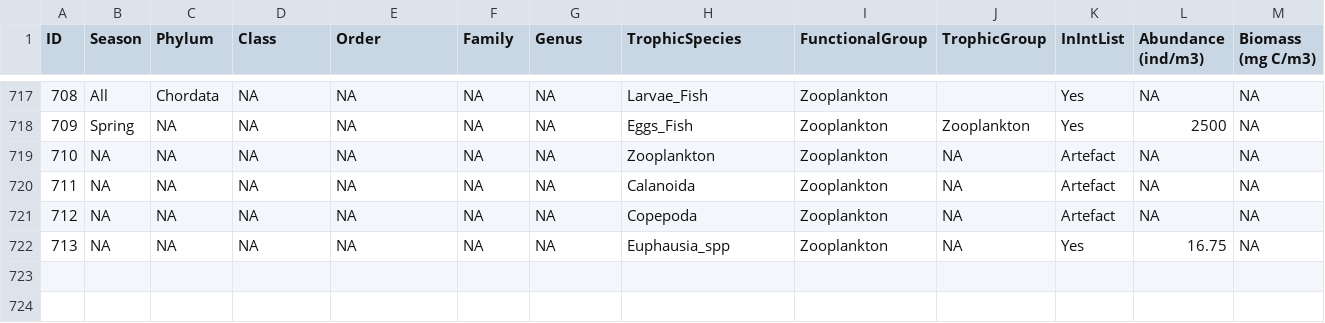
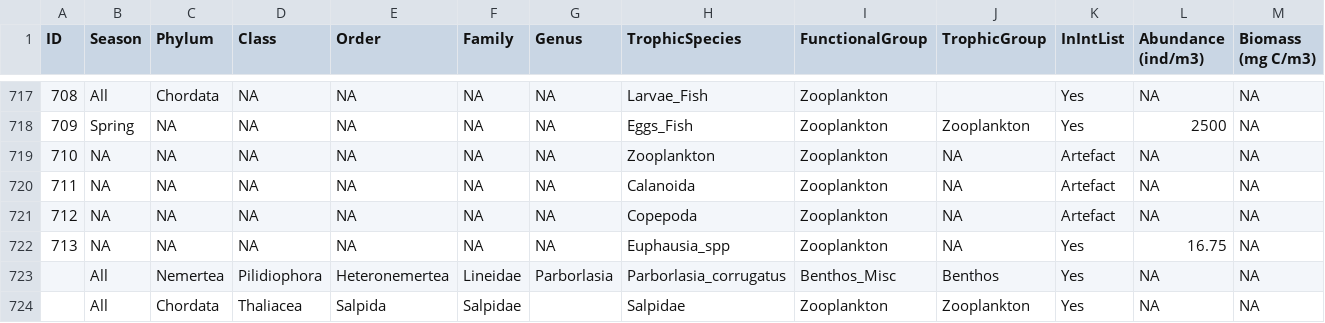
Before and after one commit to TomasMarina/TrophicInteractions_MPABancoBurdwood, a CSV file: data/ListaEspecies_AMPNBB_sep_22.csv, drawn as a sheet; only a part is shown, gaps mark what is left out; rows hold the shown columns only; the diff names each change by its address in the sheet, - before the commit and + after, or states it on an @@ line.

```diff
--- a/data/ListaEspecies_AMPNBB_sep_22.csv
+++ b/data/ListaEspecies_AMPNBB_sep_22.csv
+row 723:  | All | Nemertea | Pilidiophora | Heteronemertea | Lineidae | Parborlasia | Parborlasia_corrugatus | Benthos_Misc | Benthos | Yes | NA | NA
+row 724:  | All | Chordata | Thaliacea | Salpida | Salpidae |  | Salpidae | Zooplankton | Zooplankton | Yes | NA | NA
```
Also changed, not shown: data/ListaInteracciones_AMPNBB_sep_22.csv.
